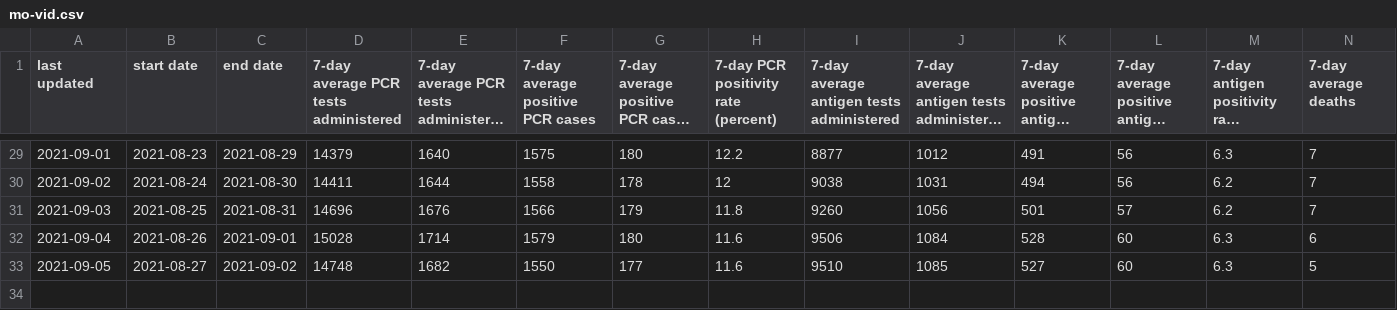
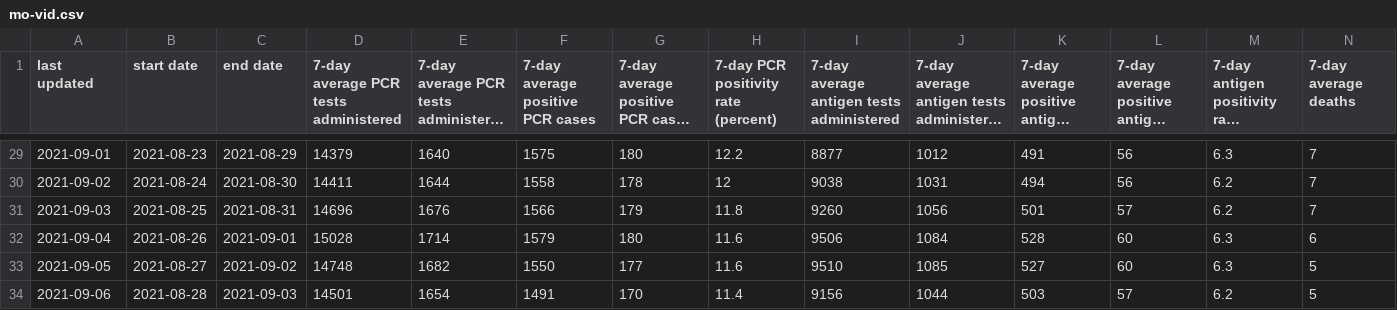
Before and after one commit to mgwalker/mo-vid, a CSV file: output/mo-vid.csv, drawn as a sheet; only a part is shown, gaps mark what is left out; long unchanged cells end in …; rows hold the shown columns only; the diff names each change by its address in the sheet, - before the commit and + after, or states it on an @@ line.

```diff
--- a/output/mo-vid.csv
+++ b/output/mo-vid.csv
+row 34: 2021-09-06 | 2021-08-28 | 2021-09-03 | 14501 | 1654 | 1491 | 170 | 11.4 | 9156 | 1044 | 503 | 57 | 6.2 | 5
```
Also changed, not shown: 9 other files.
